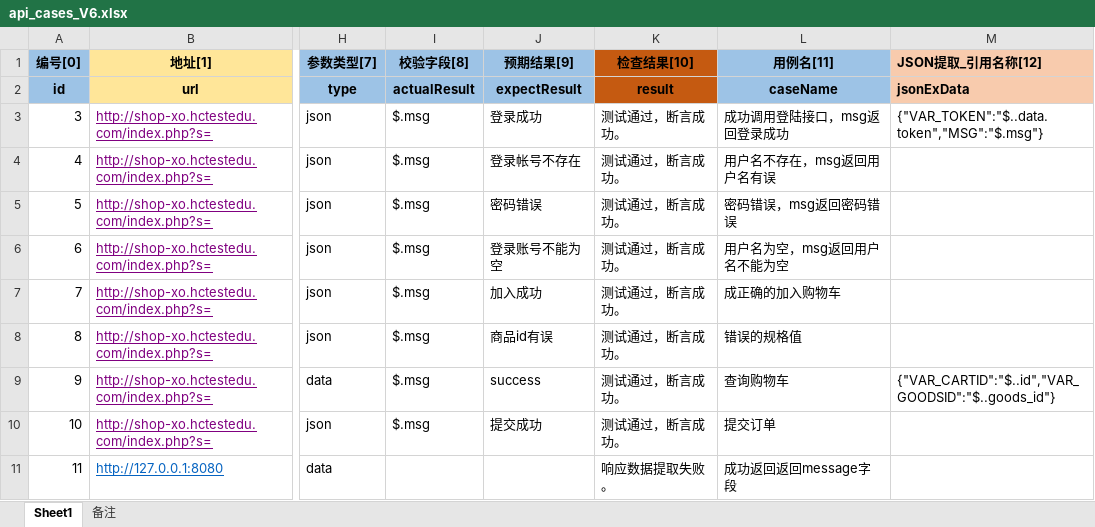
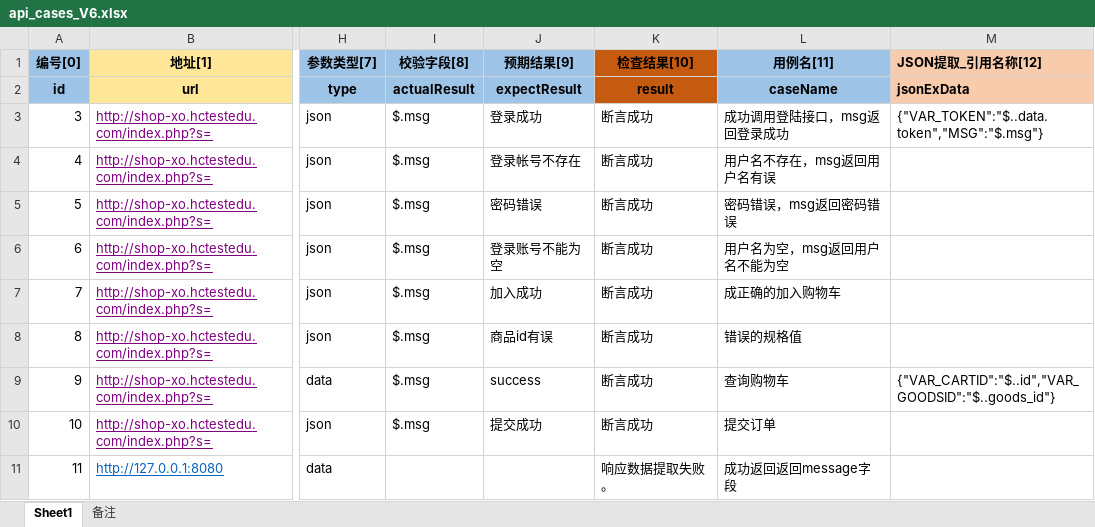
Before and after one commit to cherish-github123/cherish-github, an Excel workbook: API-automation/data/excel/api_cases_V6.xlsx, sheet Sheet1, drawn as a sheet; only a part is shown, gaps mark what is left out; values as stored, in another font and other column widths than the file's, no borders; the diff names each change by its address in the sheet, - before the commit and + after, or states it on an @@ line.

```diff
--- a/API-automation/data/excel/api_cases_V6.xlsx (sheet Sheet1)
+++ b/API-automation/data/excel/api_cases_V6.xlsx (sheet Sheet1)
-K3:K10 (检查结果[10]): 测试通过，断言成功。
+K3:K10 (检查结果[10]): 断言成功
```
Also changed, not shown: 2 other files.
